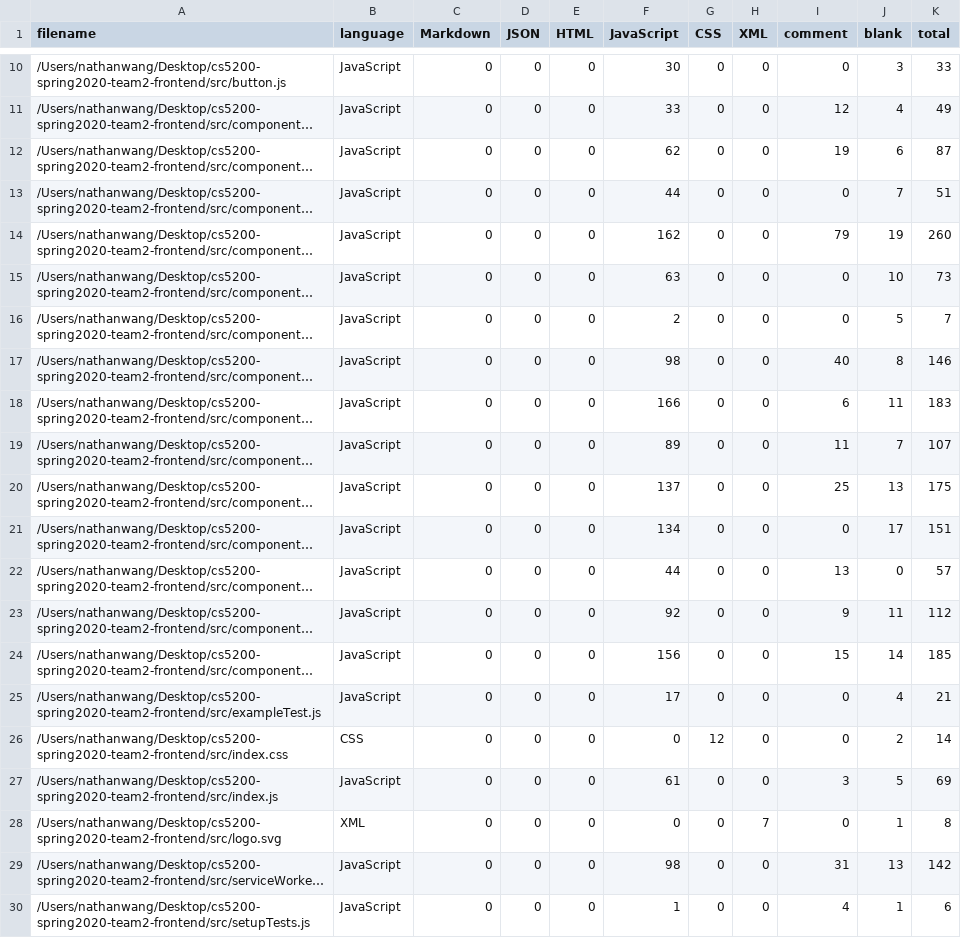
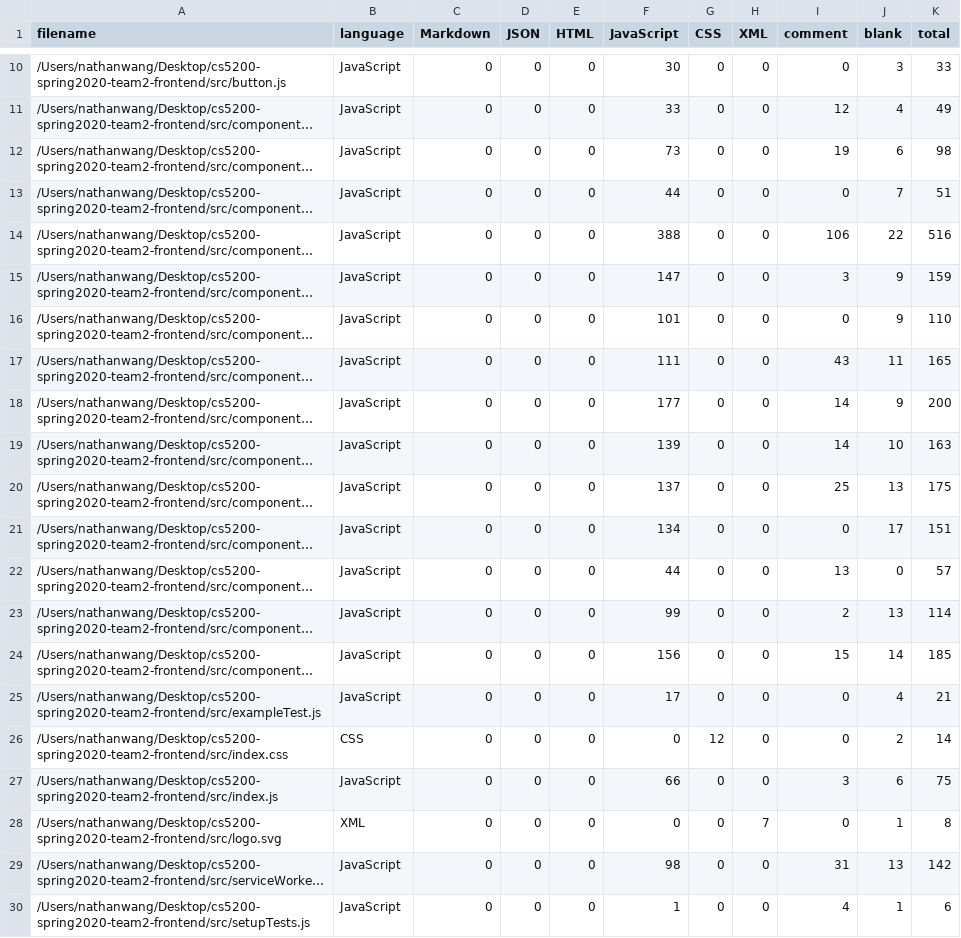
Before and after one commit to rahulsinha1/Binge-Watch-FrontEnd, a CSV file: .VSCodeCounter/results.csv, drawn as a sheet; only a part is shown, gaps mark what is left out; long unchanged cells end in …; the diff covers the shown part only; the diff names each change by its address in the sheet, - before the commit and + after, or states it on an @@ line.

```diff
--- a/.VSCodeCounter/results.csv
+++ b/.VSCodeCounter/results.csv
-F12 (JavaScript): 62
+F12 (JavaScript): 73
-K12 (total): 87
+K12 (total): 98
-F14 (JavaScript): 162
+F14 (JavaScript): 388
-I14 (comment): 79
+I14 (comment): 106
-J14 (blank): 19
+J14 (blank): 22
-K14 (total): 260
+K14 (total): 516
-F15 (JavaScript): 63
+F15 (JavaScript): 147
-I15 (comment): 0
+I15 (comment): 3
-J15 (blank): 10
+J15 (blank): 9
-K15 (total): 73
+K15 (total): 159
-F16 (JavaScript): 2
+F16 (JavaScript): 101
-J16 (blank): 5
+J16 (blank): 9
-K16 (total): 7
+K16 (total): 110
-F17 (JavaScript): 98
+F17 (JavaScript): 111
-I17 (comment): 40
+I17 (comment): 43
-J17 (blank): 8
+J17 (blank): 11
-K17 (total): 146
+K17 (total): 165
-F18 (JavaScript): 166
+F18 (JavaScript): 177
-I18 (comment): 6
+I18 (comment): 14
-J18 (blank): 11
+J18 (blank): 9
-K18 (total): 183
+K18 (total): 200
-F19 (JavaScript): 89
+F19 (JavaScript): 139
-I19 (comment): 11
+I19 (comment): 14
-J19 (blank): 7
+J19 (blank): 10
-K19 (total): 107
+K19 (total): 163
-F23 (JavaScript): 92
+F23 (JavaScript): 99
-I23 (comment): 9
+I23 (comment): 2
-J23 (blank): 11
+J23 (blank): 13
-K23 (total): 112
+K23 (total): 114
-F27 (JavaScript): 61
+F27 (JavaScript): 66
-J27 (blank): 5
+J27 (blank): 6
-K27 (total): 69
+K27 (total): 75
```
Also changed, not shown: 4 edited cells elsewhere in this file, 6 other files.
